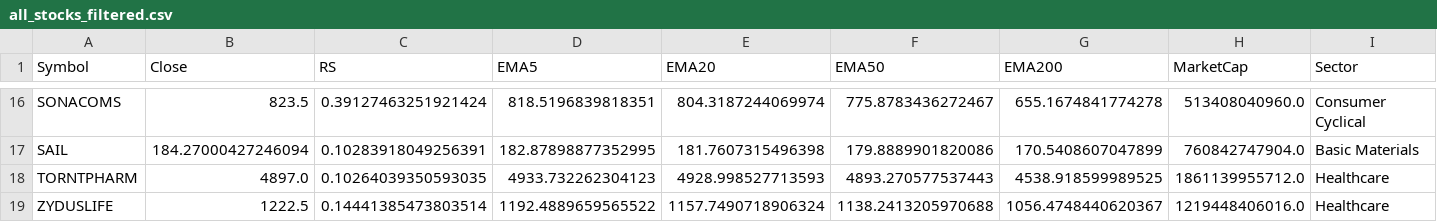
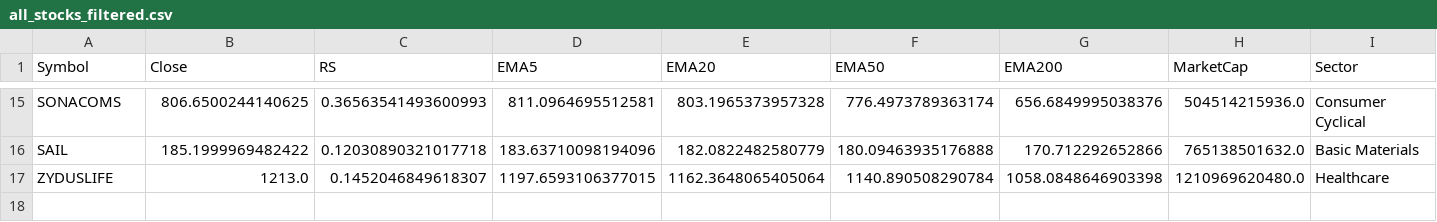
Before and after one commit to manimaran-1/Stock_Scanner, a CSV file: all_stocks_filtered.csv, drawn as a sheet; only a part is shown, gaps mark what is left out; removed rows and columns are numbered as before the commit, all else as after; the diff covers the shown part only; the diff names each change by its address in the sheet, - before the commit and + after, or states it on an @@ line.

```diff
--- a/all_stocks_filtered.csv
+++ b/all_stocks_filtered.csv
-B15 (Close): 823.5
+B15 (Close): 806.6500244140625
-C15 (RS): 0.39127463251921424
+C15 (RS): 0.36563541493600993
-D15 (EMA5): 818.5196839818351
+D15 (EMA5): 811.0964695512581
-E15 (EMA20): 804.3187244069974
+E15 (EMA20): 803.1965373957328
-F15 (EMA50): 775.8783436272467
+F15 (EMA50): 776.4973789363174
-G15 (EMA200): 655.1674841774278
+G15 (EMA200): 656.6849995038376
-H15 (MarketCap): 513408040960.0
+H15 (MarketCap): 504514215936.0
-B16 (Close): 184.27000427246094
+B16 (Close): 185.1999969482422
-C16 (RS): 0.10283918049256391
+C16 (RS): 0.12030890321017718
-D16 (EMA5): 182.87898877352995
+D16 (EMA5): 183.63710098194096
-E16 (EMA20): 181.7607315496398
+E16 (EMA20): 182.0822482580779
-F16 (EMA50): 179.8889901820086
+F16 (EMA50): 180.09463935176888
-G16 (EMA200): 170.5408607047899
+G16 (EMA200): 170.712292652866
-H16 (MarketCap): 760842747904.0
+H16 (MarketCap): 765138501632.0
-row 18: TORNTPHARM | 4897.0 | 0.10264039350593035 | 4933.732262304123 | 4928.998527713593 | 4893.270577537443 | 4538.918599989525 | 1861139955712.0 | Healthcare
-B17 (Close): 1222.5
+B17 (Close): 1213.0
-C17 (RS): 0.14441385473803514
+C17 (RS): 0.1452046849618307
-D17 (EMA5): 1192.4889659565522
+D17 (EMA5): 1197.6593106377015
-E17 (EMA20): 1157.7490718906324
+E17 (EMA20): 1162.3648065405064
-F17 (EMA50): 1138.2413205970688
+F17 (EMA50): 1140.890508290784
-G17 (EMA200): 1056.4748440620367
+G17 (EMA200): 1058.0848646903398
-H17 (MarketCap): 1219448406016.0
+H17 (MarketCap): 1210969620480.0
```
Also changed, not shown: 1 added row, 2 removed rows and 84 edited cells elsewhere in this file, all_stocks_raw.csv.
